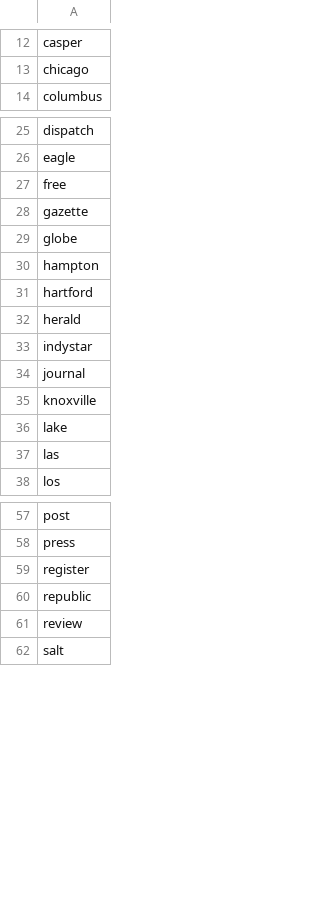
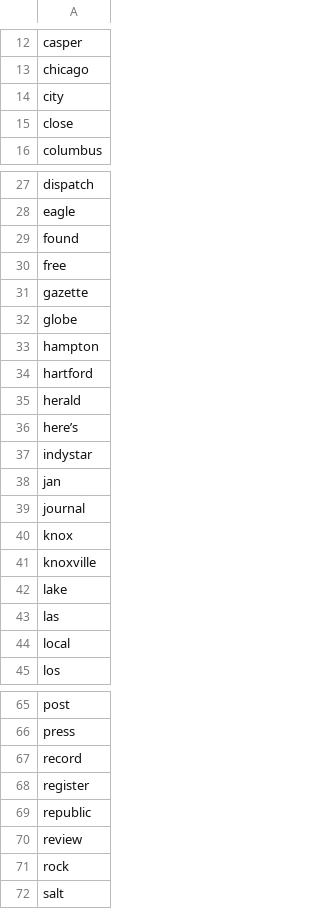
Before and after one commit to stat231-f21/blog_THeHe, a CSV file: data/news/custom_stops.csv, drawn as a sheet; only a part is shown, gaps mark what is left out; the diff covers the shown part only; the diff names each change by its address in the sheet, - before the commit and + after, or states it on an @@ line.

Commit message:
update custom stops

```diff
--- a/data/news/custom_stops.csv
+++ b/data/news/custom_stops.csv
+row 14: city
+row 15: close
+row 29: found
+row 36: here’s
+row 38: jan
+row 40: knox
+row 44: local
+row 67: record
+row 71: rock
```
Also changed, not shown: 2 added rows elsewhere in this file.
